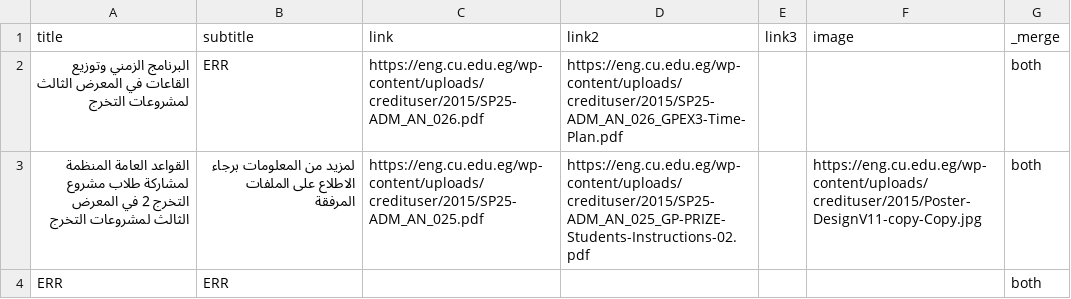
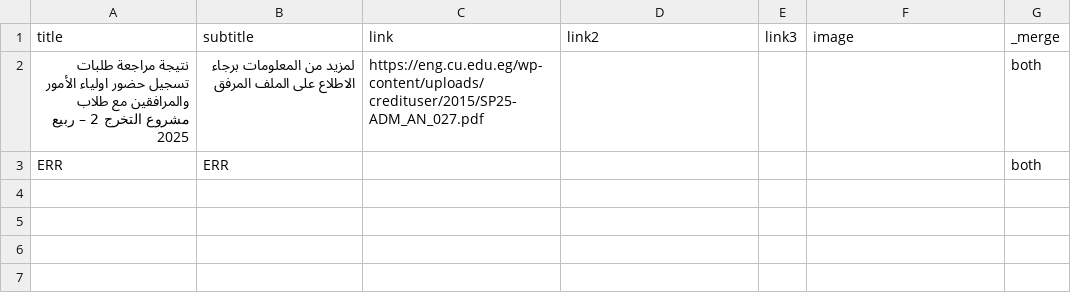
Before and after one commit to yousefwmorsy/cufe-step-updates, a CSV file: difference.csv, drawn as a sheet; removed rows and columns are numbered as before the commit, all else as after; the diff names each change by its address in the sheet, - before the commit and + after, or states it on an @@ line.

```diff
--- a/difference.csv
+++ b/difference.csv
-row 2: البرنامج الزمني وتوزيع القاعات في المعرض الثالث لمشروعات التخرج | ERR | https://eng.cu.edu.eg/wp-content/uploads/credituser/2015/SP25-ADM_AN_026.pdf | https://eng.cu.edu.eg/wp-content/uploads/credituser/2015/SP25-ADM_AN_026_GPEX3-Time-Plan.pdf |  |  | both
-row 3: القواعد العامة المنظمة لمشاركة طلاب مشروع التخرج 2 في المعرض الثالث لمشروعات التخرج | لمزيد من المعلومات برجاء الاطلاع على الملفات المرفقة | https://eng.cu.edu.eg/wp-content/uploads/credituser/2015/SP25-ADM_AN_025.pdf | https://eng.cu.edu.eg/wp-content/uploads/credituser/2015/SP25-ADM_AN_025_GP-PRIZE-Students-Instructions-02.pdf |  | https://eng.cu.edu.eg/wp-content/uploads/credituser/2015/Poster-DesignV11-copy-Copy.jpg | both
+row 2: نتيجة مراجعة طلبات تسجيل حضور اولياء الأمور والمرافقين مع طلاب مشروع التخرج 2 – ربيع 2025 | لمزيد من المعلومات برجاء الاطلاع على الملف المرفق | https://eng.cu.edu.eg/wp-content/uploads/credituser/2015/SP25-ADM_AN_027.pdf |  |  |  | both
```
Also changed, not shown: previous_announcement.csv.
